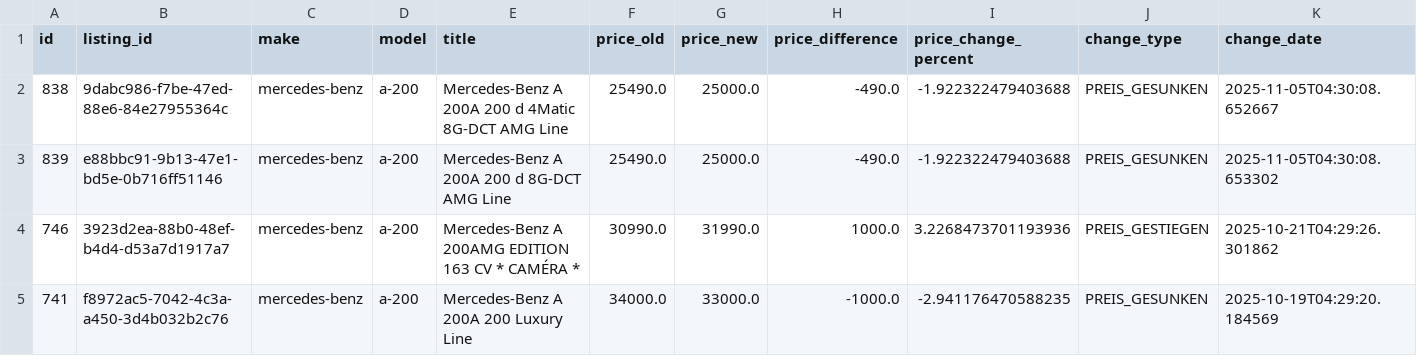
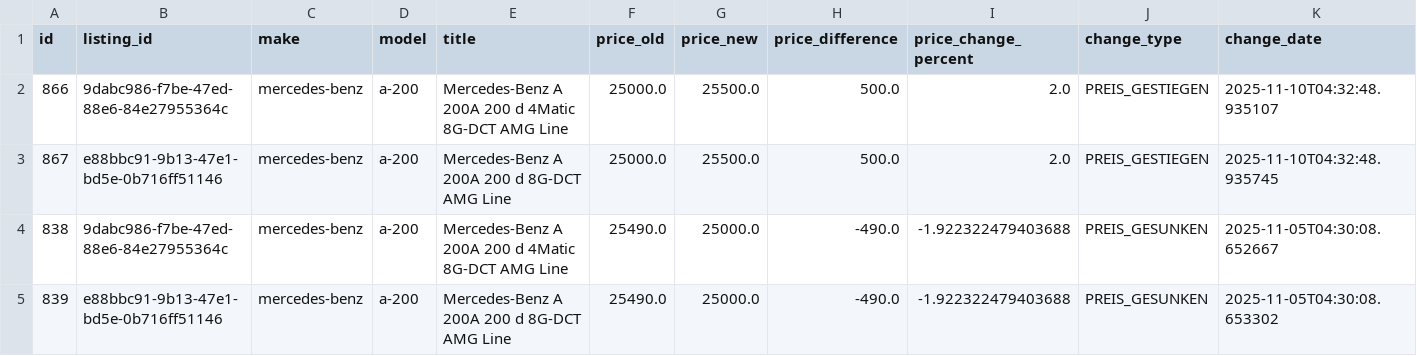
Before and after one commit to masterries/AutoAnalyse, a CSV file: scrapper/data/mercedes-benz_a-200_price_history.csv, drawn as a sheet; only a part is shown; the shorter side is filled out with more unchanged rows; rows hold the shown columns only; the diff names each change by its address in the sheet, - before the commit and + after, or states it on an @@ line.

```diff
--- a/scrapper/data/mercedes-benz_a-200_price_history.csv
+++ b/scrapper/data/mercedes-benz_a-200_price_history.csv
+row 2: 866 | 9dabc986-f7be-47ed-88e6-84e27955364c | mercedes-benz | a-200 | Mercedes-Benz A 200A 200 d 4Matic 8G-DCT AMG Line | 25000.0 | 25500.0 | 500.0 | 2.0 | PREIS_GESTIEGEN | 2025-11-10T04:32:48.935107
+row 3: 867 | e88bbc91-9b13-47e1-bd5e-0b716ff51146 | mercedes-benz | a-200 | Mercedes-Benz A 200A 200 d 8G-DCT AMG Line | 25000.0 | 25500.0 | 500.0 | 2.0 | PREIS_GESTIEGEN | 2025-11-10T04:32:48.935745
```
Also changed, not shown: scrapper/data/audi_a3_listings.csv, scrapper/data/audi_a4_price_history.csv, 40 other files.
